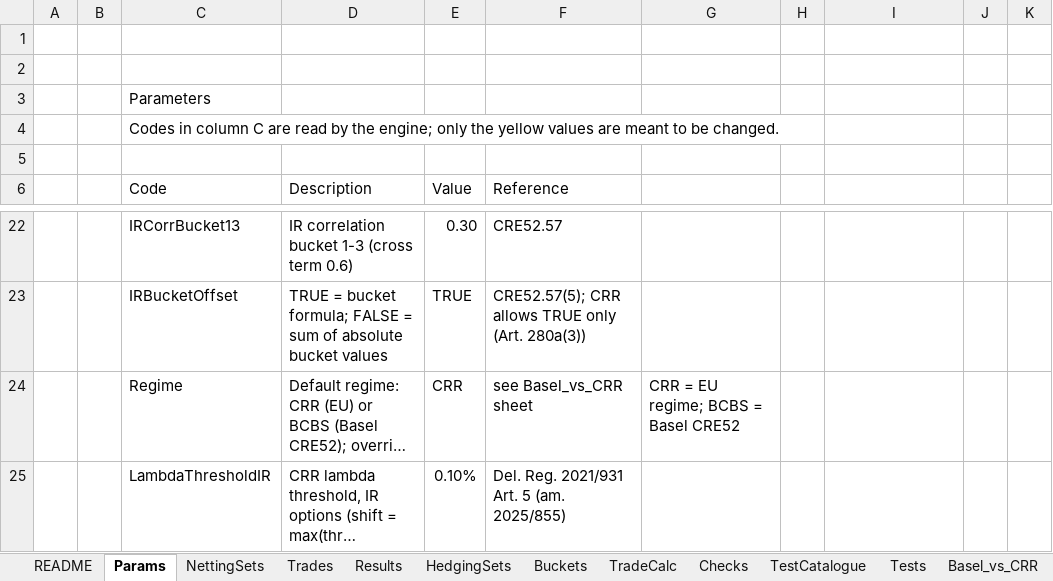
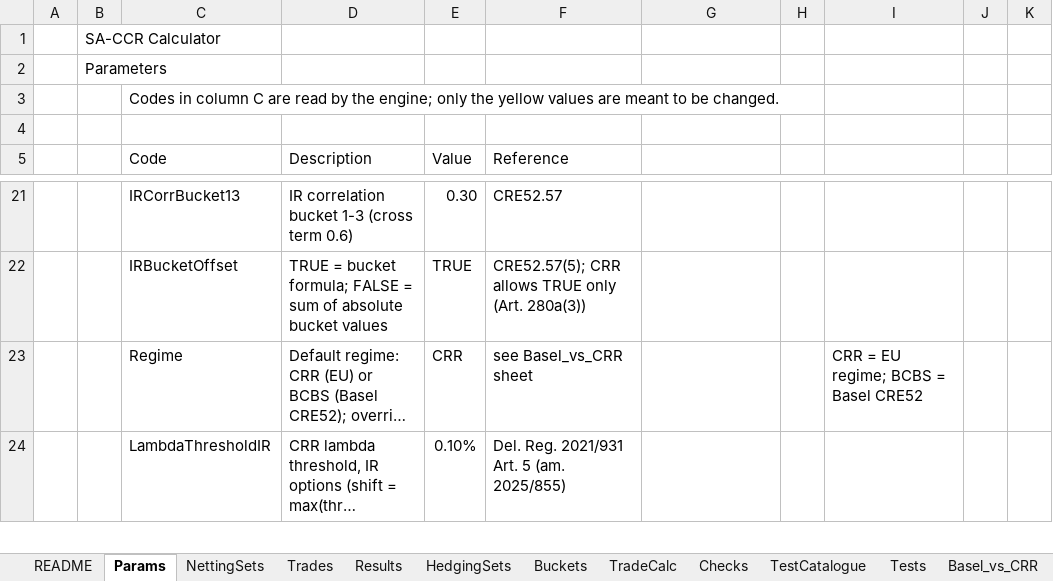
Before and after one commit to danielep71/K-SACCR, an Excel workbook: src/workbook/SACCR_Template.xlsx, sheet Params, drawn as a sheet; only a part is shown, gaps mark what is left out; long unchanged cells end in …; values as stored, in another font and other column widths than the file's, no cell formats; removed rows and columns are numbered as before the commit, all else as after; the diff names each change by its address in the sheet, - before the commit and + after, or states it on an @@ line.

Commit message:
Locate Params through workbook names and adopt the owner's sheets
The owner moved the Params rows, so its headers left row 6, where the
engine expected every table's headers. As asked, Params is no longer read
at fixed positions: two new workbook names, Params_Code and Params_Value,
point at the "Code" and "Value" header cells, and the existing names
SF_Table and FX_Table locate the lookup tables from their top-left
(header) cells. The engine checks the four names and the headers where
they point (ParamsLayoutValid), reads the parameter codes and values,
the factor table and the FX table through them, and stops the run when
a name is missing or broken. The check for values below the end of a
lookup table now skips any row whose Params code cell holds a parameter
code. The test modules locate Params the same way, and a new
input-validation case breaks Params_Code (55 cases, 63 checks).

The README and Params sheets are taken from the owner's workbook, with
their styles and strings remapped and the Params names as Excel moved
them. Procedure dates written as 2026-10-12 in the layout change are
corrected to 2026-10-11.

Validated: python tools/check.py, all gates pass; identifier-case scan
unchanged; template XML parses; README and Params cells equal the owner's
and the other sheets are unchanged. Excel not run.

```diff
--- a/src/workbook/SACCR_Template.xlsx (sheet Params)
+++ b/src/workbook/SACCR_Template.xlsx (sheet Params)
-B1: (empty)
+B1: SA-CCR Calculator
-B2: (empty)
+B2: Parameters
-row 3:  |  | Parameters
-G23: CRR = EU regime; BCBS = Basel CRE52
+G23: (empty)
-I23: (empty)
+I23: CRR = EU regime; BCBS = Basel CRE52
```
Also changed, not shown: cell formats, 12 other files.
